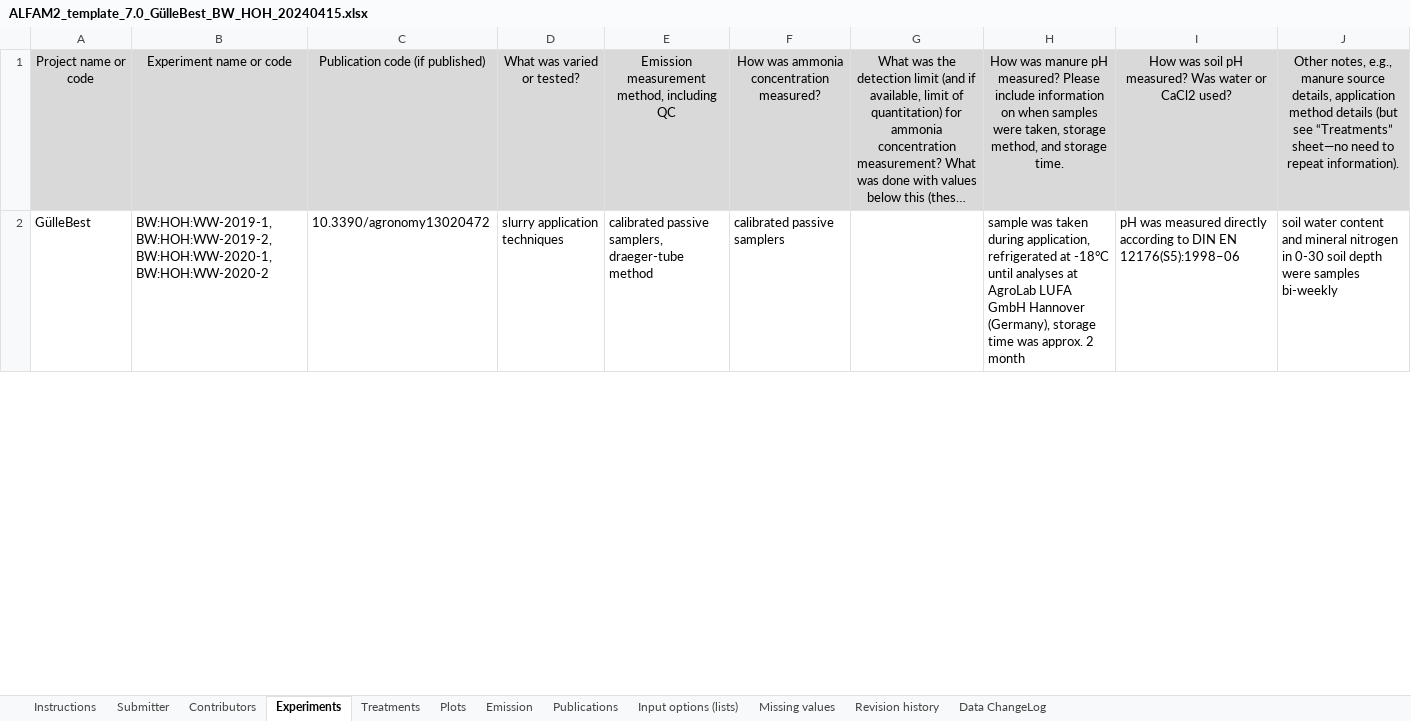
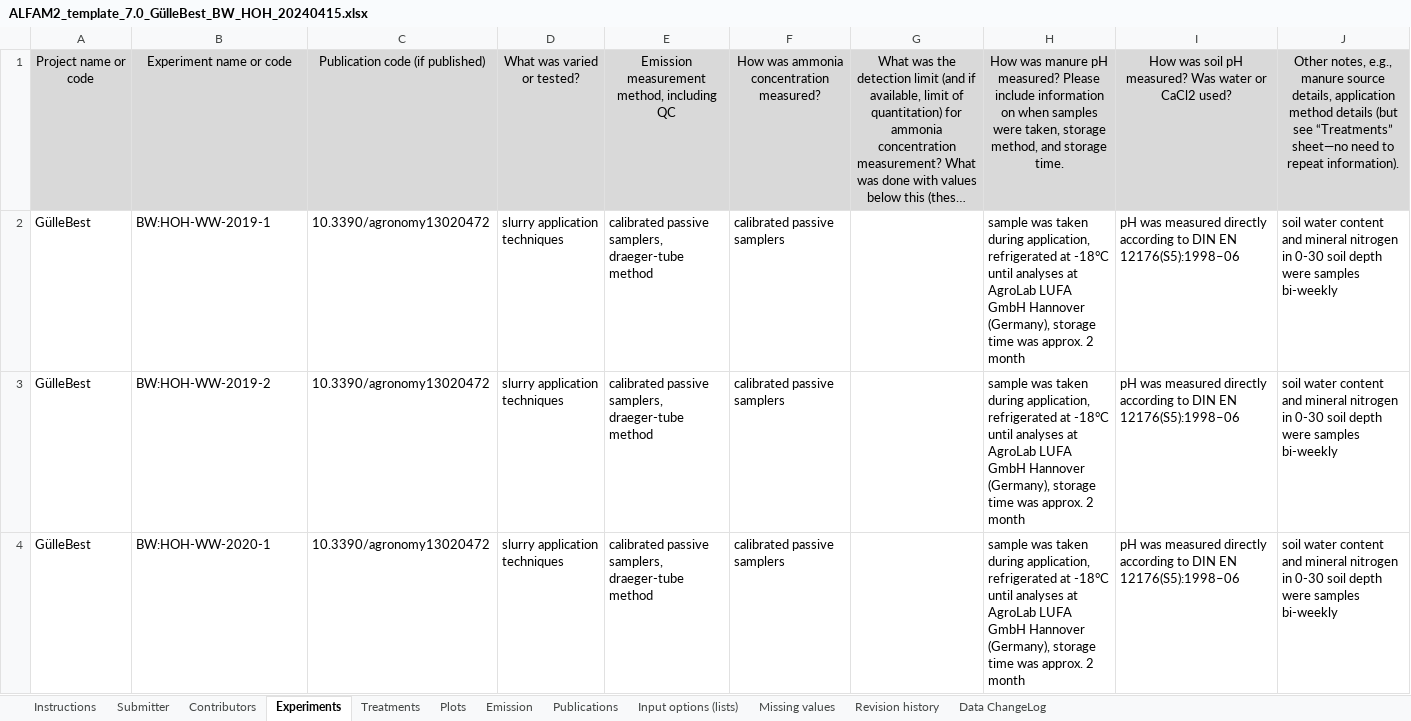
Before and after one commit to AU-BCE-EE/ALFAM2-data, an Excel workbook: data-submitted/03/TI/ALFAM2_template_7.0_GülleBest_BW_HOH_20240415.xlsx, sheet Experiments, drawn as a sheet; only a part is shown; long unchanged cells end in …; values as stored, in another font and other column widths than the file's, no borders; the diff covers the shown part only; the diff names each change by its address in the sheet, - before the commit and + after, or states it on an @@ line.

```diff
--- a/data-submitted/03/TI/ALFAM2_template_7.0_GülleBest_BW_HOH_20240415.xlsx (sheet Experiments)
+++ b/data-submitted/03/TI/ALFAM2_template_7.0_GülleBest_BW_HOH_20240415.xlsx (sheet Experiments)
-B2: BW:HOH:WW-2019-1, BW:HOH:WW-2019-2, BW:HOH:WW-2020-1, BW:HOH:WW-2020-2
+B2: BW:HOH-WW-2019-1
+row 3: GülleBest | BW:HOH-WW-2019-2 | 10.3390/agronomy13020472 | slurry application techniques | calibrated passive samplers, draeger-tube method | calibrated passive samplers |  | sample was taken during application, refrigerated at -18°C until analyses at AgroLab LUFA GmbH Hannover (Germany), storage time was approx. 2 month | pH was measured directly according to DIN EN 12176(S5):1998–06 | soil water content and mineral nitrogen in 0-30 soil depth were samples bi-weekly
+row 4: GülleBest | BW:HOH-WW-2020-1 | 10.3390/agronomy13020472 | slurry application techniques | calibrated passive samplers, draeger-tube method | calibrated passive samplers |  | sample was taken during application, refrigerated at -18°C until analyses at AgroLab LUFA GmbH Hannover (Germany), storage time was approx. 2 month | pH was measured directly according to DIN EN 12176(S5):1998–06 | soil water content and mineral nitrogen in 0-30 soil depth were samples bi-weekly
```
Also changed, not shown: 4 added rows, 1 removed row and 1 edited cell elsewhere in this sheet, sheet Emission, sheet Plots, sheet Treatments, sheet Data ChangeLog, charts or pictures, 2 other files.
